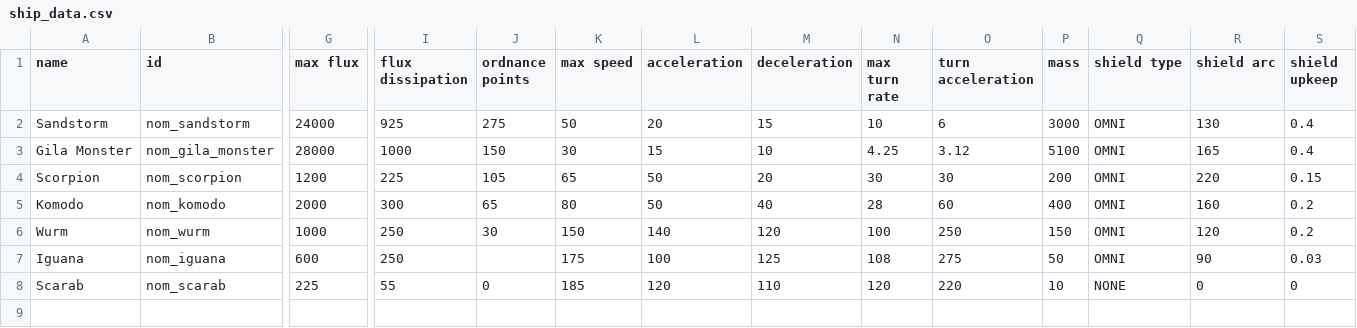
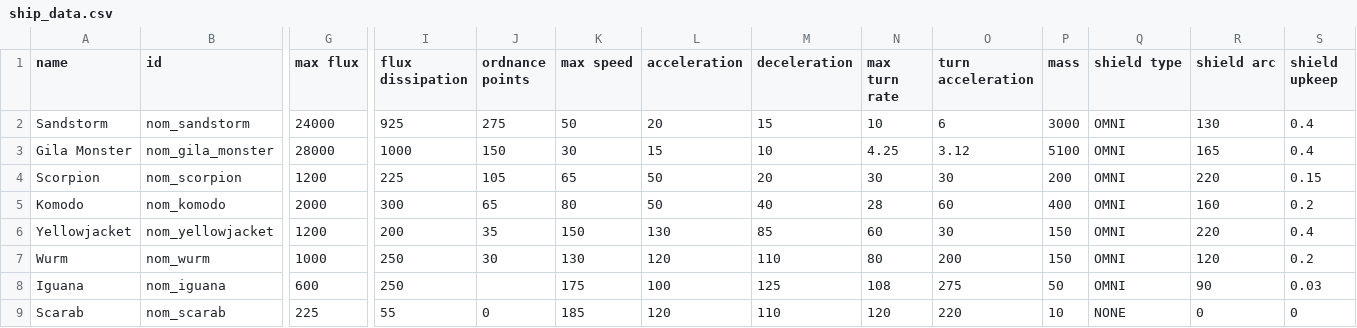
Before and after one commit to Trylobot/starsector-mods, a CSV file: nom/data/hulls/ship_data.csv, drawn as a sheet; only a part is shown, gaps mark what is left out; addresses are those after the commit; rows hold the shown columns only; the diff names each change by its address in the sheet, - before the commit and + after, or states it on an @@ line.

Commit message:
beginning of yellowjacket
git-svn-id: https://trylobot.unfuddle.com/svn/trylobot_starfarer@321 c9139e88-106a-4b82-92ae-96bf13407d3a

```diff
--- a/nom/data/hulls/ship_data.csv
+++ b/nom/data/hulls/ship_data.csv
+row 6: Yellowjacket | nom_yellowjacket | 1200 | 200 | 35 | 150 | 130 | 85 | 60 | 30 | 150 | OMNI | 220 | 0.4
-K7 (max speed): 150
+K7 (max speed): 130
-L7 (acceleration): 140
+L7 (acceleration): 120
-M7 (deceleration): 120
+M7 (deceleration): 110
-N7 (max turn rate): 100
+N7 (max turn rate): 80
-O7 (turn acceleration): 250
+O7 (turn acceleration): 200
```
Also changed, not shown: nom/data/weapons/weapon_data.csv, 13 other files.
